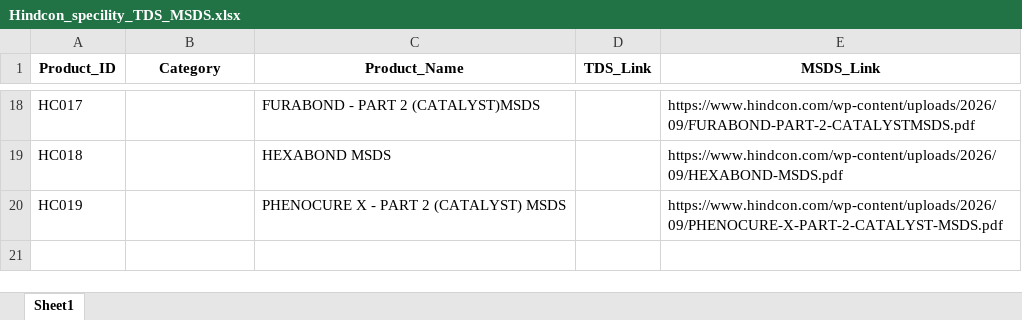
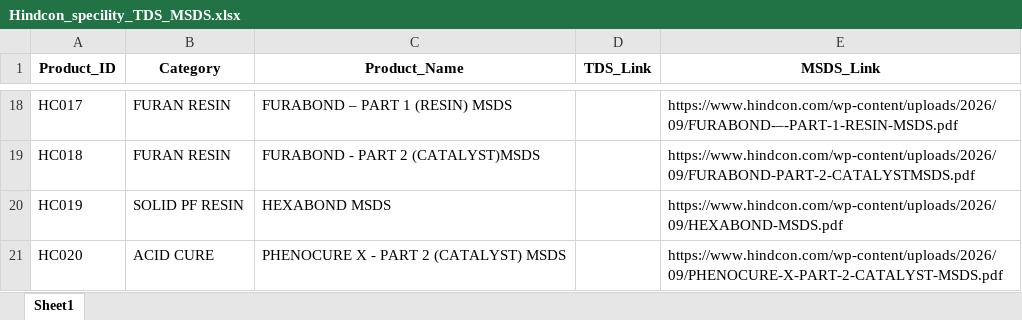
Before and after one commit to GitHubMohar127/HS-Product-Search, an Excel workbook: data/Hindcon_specility_TDS_MSDS.xlsx, sheet Sheet1, drawn as a sheet; only a part is shown, gaps mark what is left out; values as stored, in another font and other column widths than the file's, no borders; the diff covers the shown part only; the diff names each change by its address in the sheet, - before the commit and + after, or states it on an @@ line.

Commit message:
Update the data sheet

```diff
--- a/data/Hindcon_specility_TDS_MSDS.xlsx (sheet Sheet1)
+++ b/data/Hindcon_specility_TDS_MSDS.xlsx (sheet Sheet1)
-B18:B19 (Category): (empty)
+B18:B19 (Category): FURAN RESIN
-C18 (Product_Name): FURABOND - PART 2 (CATALYST)MSDS
+C18 (Product_Name): FURABOND – PART 1 (RESIN) MSDS
-E18 (MSDS_Link): https://www.hindcon.com/wp-content/uploads/2026/09/FURABOND-PART-2-CATALYSTMSDS.pdf
+E18 (MSDS_Link): https://www.hindcon.com/wp-content/uploads/2026/09/FURABOND-–-PART-1-RESIN-MSDS.pdf
-C19 (Product_Name): HEXABOND MSDS
+C19 (Product_Name): FURABOND - PART 2 (CATALYST)MSDS
-E19 (MSDS_Link): https://www.hindcon.com/wp-content/uploads/2026/09/HEXABOND-MSDS.pdf
+E19 (MSDS_Link): https://www.hindcon.com/wp-content/uploads/2026/09/FURABOND-PART-2-CATALYSTMSDS.pdf
-B20 (Category): (empty)
+B20 (Category): SOLID PF RESIN
-C20 (Product_Name): PHENOCURE X - PART 2 (CATALYST) MSDS
+C20 (Product_Name): HEXABOND MSDS
-E20 (MSDS_Link): https://www.hindcon.com/wp-content/uploads/2026/09/PHENOCURE-X-PART-2-CATALYST-MSDS.pdf
+E20 (MSDS_Link): https://www.hindcon.com/wp-content/uploads/2026/09/HEXABOND-MSDS.pdf
+row 21: HC020 | ACID CURE | PHENOCURE X - PART 2 (CATALYST) MSDS |  | https://www.hindcon.com/wp-content/uploads/2026/09/PHENOCURE-X-PART-2-CATALYST-MSDS.pdf
```
Also changed, not shown: 35 edited cells and cell formats elsewhere in this sheet, 3 other files.
